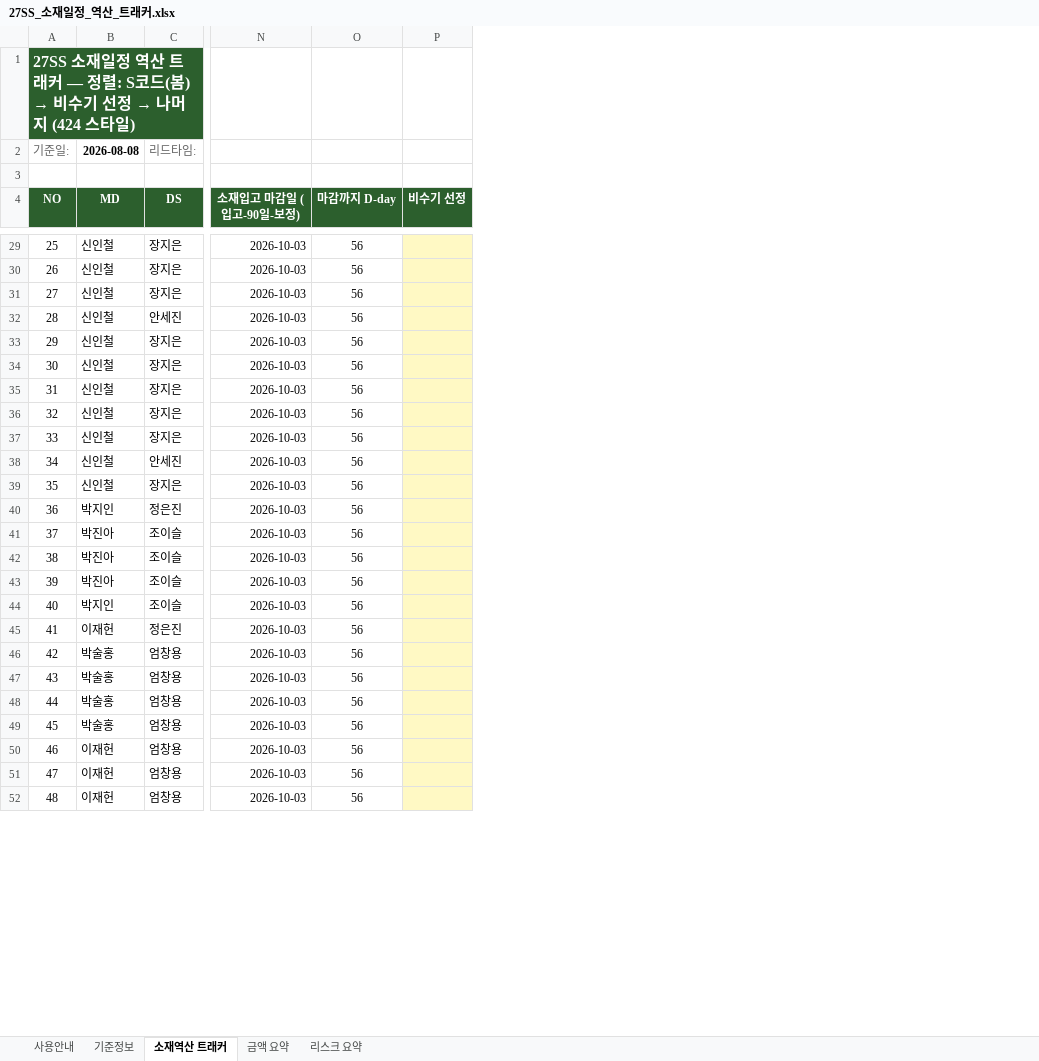
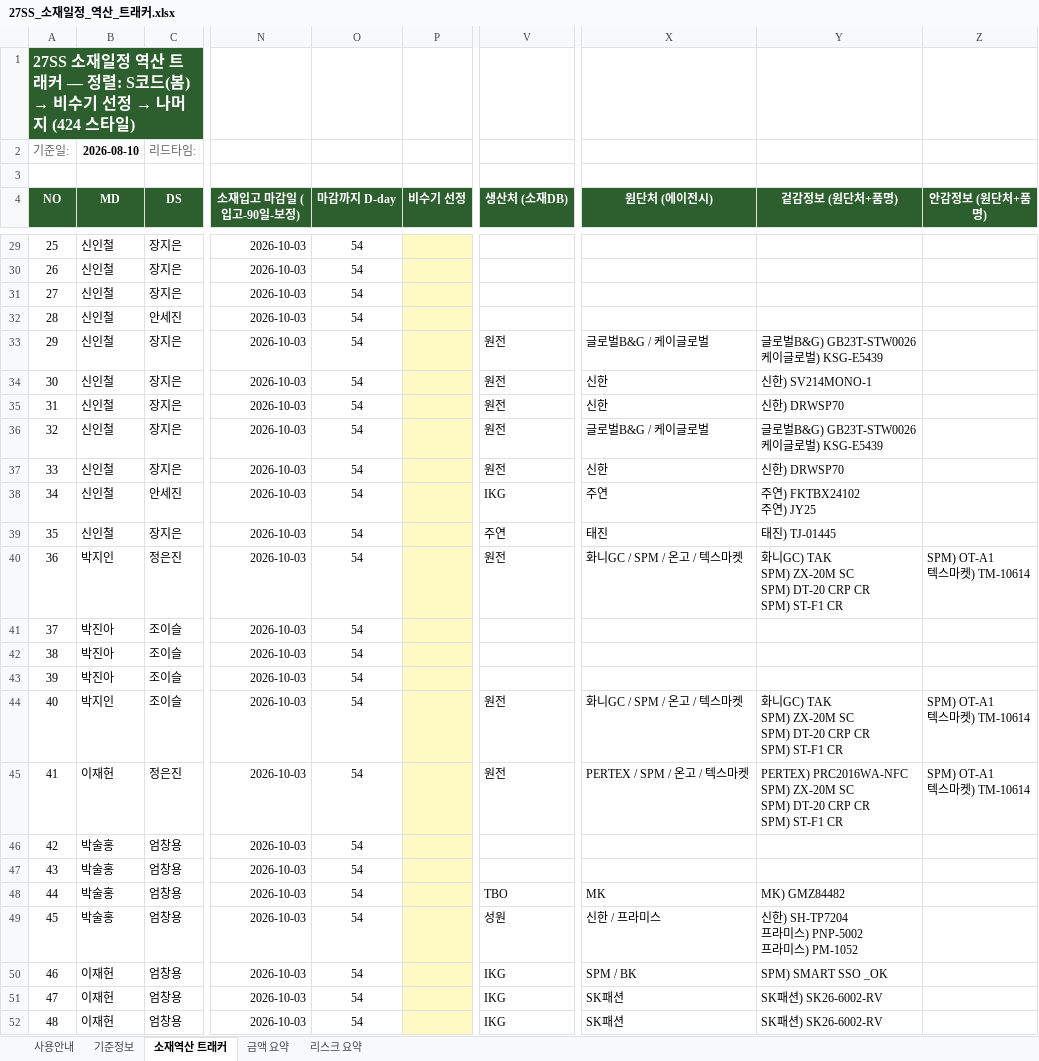
Before and after one commit to gj1818-lab/-, an Excel workbook: 27SS 출고계획 조율/output/27SS_소재일정_역산_트래커.xlsx, sheet 소재역산 트래커, drawn as a sheet; only a part is shown, gaps mark what is left out; values as stored, in another font and other column widths than the file's, no borders; charts and pictures and conditional formats not drawn; ↵ is a line break in a cell; the diff covers the shown part only; the diff names each change by its address in the sheet, - before the commit and + after, or states it on an @@ line.

```diff
--- a/27SS 출고계획 조율/output/27SS_소재일정_역산_트래커.xlsx (sheet 소재역산 트래커)
+++ b/27SS 출고계획 조율/output/27SS_소재일정_역산_트래커.xlsx (sheet 소재역산 트래커)
+column V (생산처 (소재DB)), rows 33-52: 원전 | 원전 | 원전 | 원전 | 원전 | IKG | 주연 | 원전 |  |  |  | 원전 | 원전 |  |  | TBO | 성원 | IKG | IKG | IKG
+column X (원단처 (에이전시)), rows 33-52: 글로벌B&G / 케이글로벌 | 신한 | 신한 | 글로벌B&G / 케이글로벌 | 신한 | 주연 | 태진 | 화니GC / SPM / 온고 / 텍스마켓 |  |  |  | 화니GC / SPM / 온고 / 텍스마켓 | PERTEX / SPM / 온고 / 텍스마켓 |  |  | MK | 신한 / 프라미스 | SPM / BK | SK패션 | SK패션
+column Y (겉감정보 (원단처+품명)), rows 33-52: 글로벌B&G) GB23T-STW0026 ↵ 케이글로벌) KSG-E5439 | 신한) SV214MONO-1 | 신한) DRWSP70 | 글로벌B&G) GB23T-STW0026 ↵ 케이글로벌) KSG-E5439 | 신한) DRWSP70 | 주연) FKTBX24102 ↵ 주연) JY25 | 태진) TJ-01445 | 화니GC) TAK ↵ SPM) ZX-20M SC ↵ SPM) DT-20 CRP CR ↵ SPM) ST-F1 CR |  |  |  | 화니GC) TAK ↵ SPM) ZX-20M SC ↵ SPM) DT-20 CRP CR ↵ SPM) ST-F1 CR | PERTEX) PRC2016WA-NFC ↵ SPM) ZX-20M SC ↵ SPM) DT-20 CRP CR ↵ SPM) ST-F1 CR |  |  | MK) GMZ84482 | 신한) SH-TP7204 ↵ 프라미스) PNP-5002 ↵ 프라미스) PM-1052 | SPM) SMART SSO _OK | SK패션) SK26-6002-RV | SK패션) SK26-6002-RV
+column Z (안감정보 (원단처+품명)), rows 40-45: SPM) OT-A1 ↵ 텍스마켓) TM-10614 |  |  |  | SPM) OT-A1 ↵ 텍스마켓) TM-10614 | SPM) OT-A1 ↵ 텍스마켓) TM-10614
-B2 (MD): 2026-08-08
+B2 (MD): 2026-08-10
-O29:O52 (마감까지 D-day): 56
+O29:O52 (마감까지 D-day): 54
```
Also changed, not shown: 400 edited cells elsewhere in this sheet, sheet 사용안내, sheet 기준정보, sheet 리스크 요약, formulas that keep their value, 3 other files.
